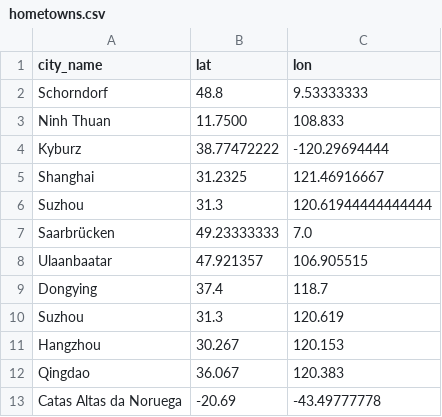
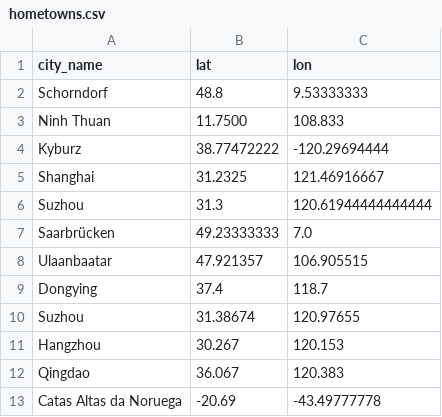
Before and after one commit to markusneumann/sosc314_example_repo, a CSV file: data/hometowns.csv, drawn as a sheet.

Commit message:
Update hometowns.csv

```diff
--- a/data/hometowns.csv
+++ b/data/hometowns.csv
@@ -9,3 +9,3 @@ Ulaanbaatar, 47.921357, 106.905515
 Dongying, 37.4, 118.7
-Suzhou, 31.3, 120.619
+Suzhou, 31.38674, 120.97655
 Hangzhou, 30.267, 120.153
```
